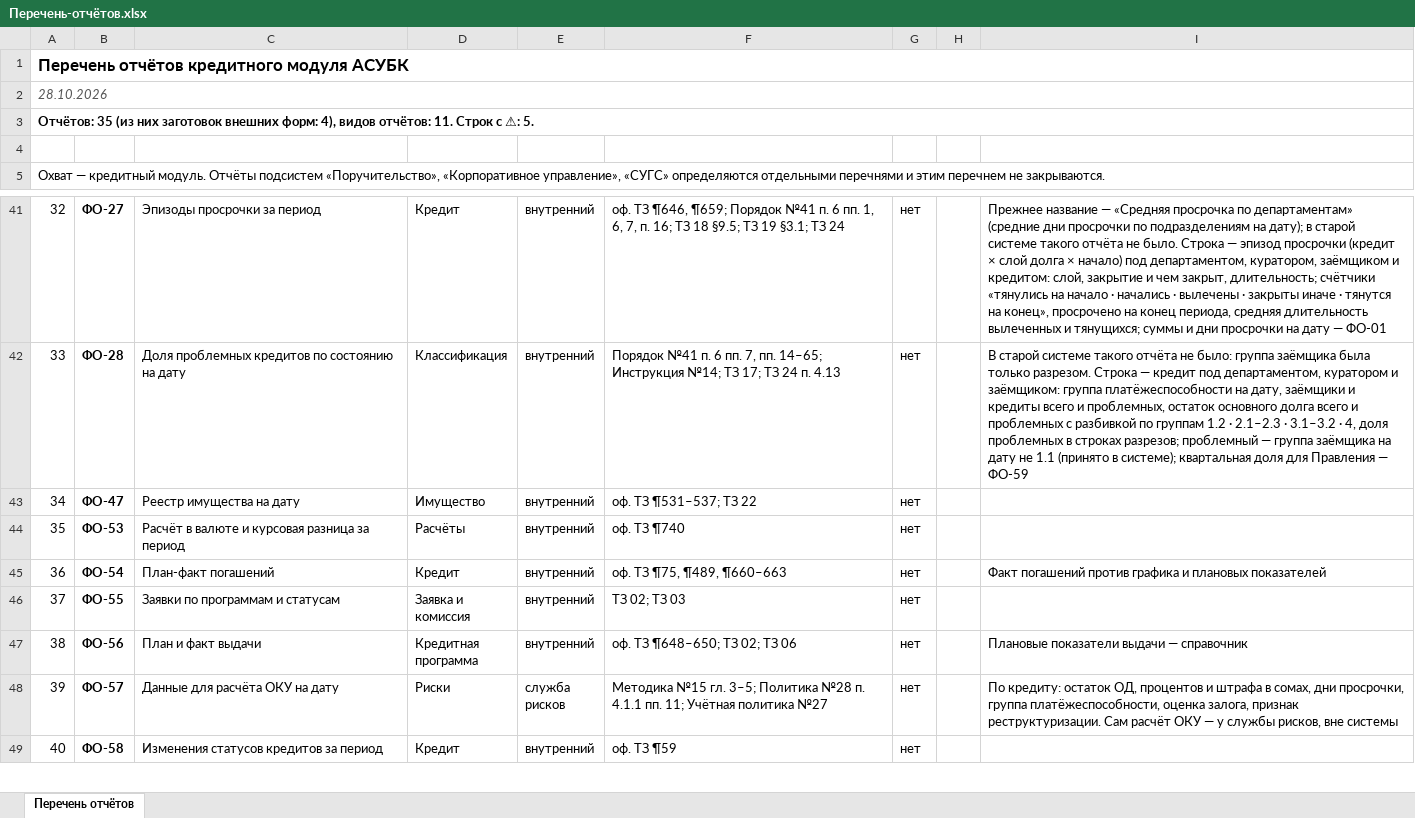
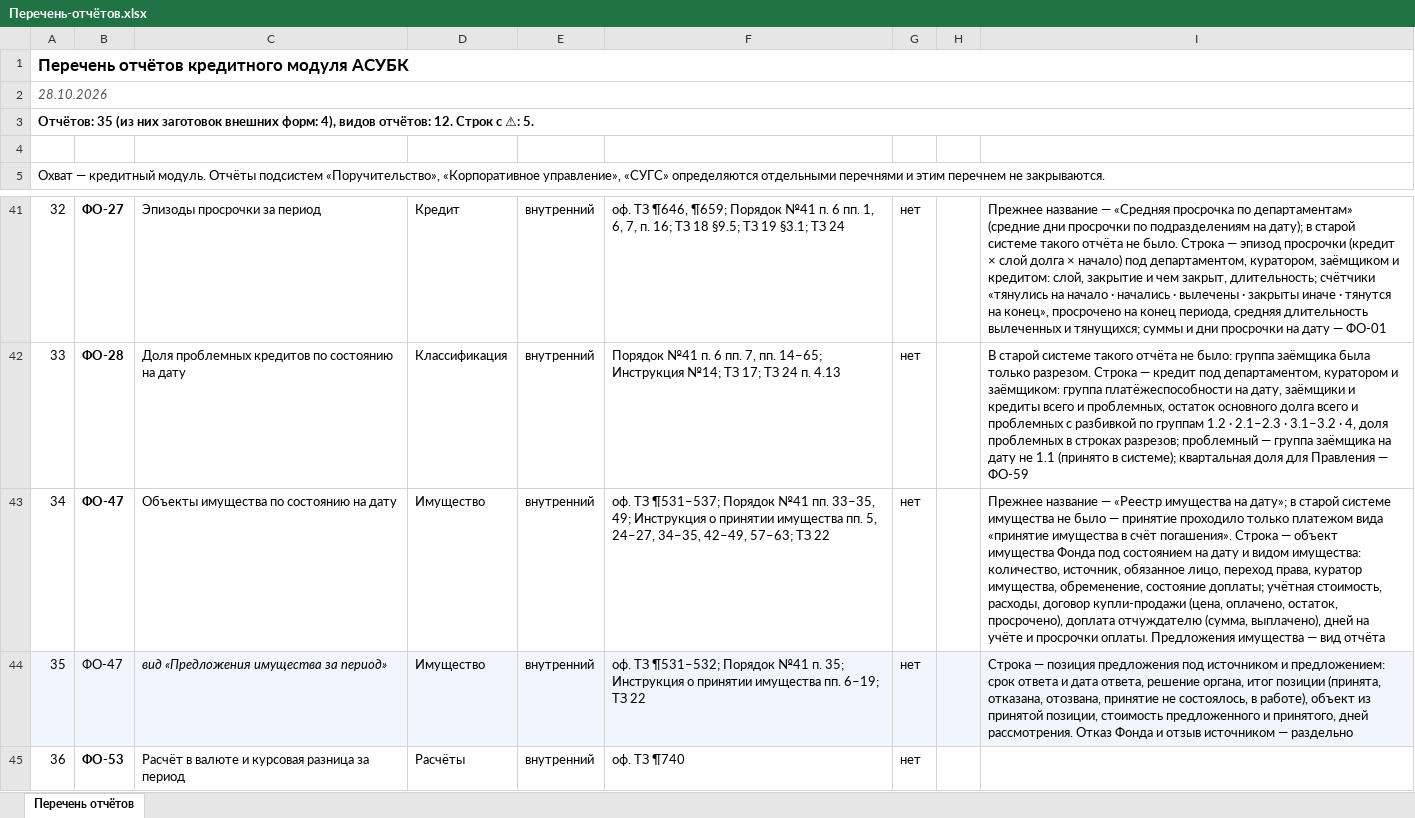
Before and after one commit to omurgazievnursultan8-hue/asubk-test, an Excel workbook: docs/perechen-otchetov/Перечень-отчётов.xlsx, sheet Перечень отчётов, drawn as a sheet; only a part is shown, gaps mark what is left out; the shorter side is filled out with more unchanged rows; values as stored, in another font and other column widths than the file's, no borders; the diff names each change by its address in the sheet, - before the commit and + after, or states it on an @@ line.

```diff
--- a/docs/perechen-otchetov/Перечень-отчётов.xlsx (sheet Перечень отчётов)
+++ b/docs/perechen-otchetov/Перечень-отчётов.xlsx (sheet Перечень отчётов)
@@ column A renumbered from row 3 down @@
-C43: Реестр имущества на дату
+C43: Объекты имущества по состоянию на дату
-F43: …ТЗ ¶531–537; ТЗ 22
+F43: …ТЗ ¶531–537; Порядок №41 пп. 33–35, 49; Инструкция о принятии имущества пп. 5, 24–27, 34–35, 42–49, 57–63; ТЗ 22
-I43: (empty)
+I43: Прежнее название — «Реестр имущества на дату»; в старой системе имущества не было — принятие проходило только платежом вида «принятие имущества в счёт погашения». Строка — объект имущества Фонда под состоянием на дату и видом имущества: количество, источник, обязанное лицо, переход права, куратор имущества, обременение, состояние доплаты; учётная стоимость, расходы, договор купли-продажи (цена, оплачено, остаток, просрочено), доплата отчуждателю (сумма, выплачено), дней на учёте и просрочки оплаты. Предложения имущества — вид отчёта
+row 44: 35 | ФО-47 | вид «Предложения имущества за период» | Имущество | внутренний | оф. ТЗ ¶531–532; Порядок №41 п. 35; Инструкция о принятии имущества пп. 6–19; ТЗ 22 | нет |  | Строка — позиция предложения под источником и предложением: срок ответа и дата ответа, решение органа, итог позиции (принята, отказана, отозвана, принятие не состоялось, в работе), объект из принятой позиции, стоимость предложенного и принятого, дней рассмотрения. Отказ Фонда и отзыв источником — раздельно
```
Also changed, not shown: docs/perechen-otchetov/obrazcy/ФО-47.xlsx, docs/perechen-otchetov/Перечень.xlsx, 3 other files.
